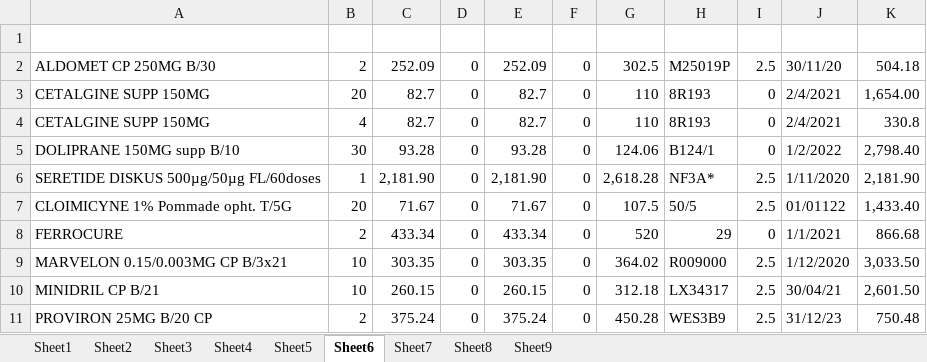
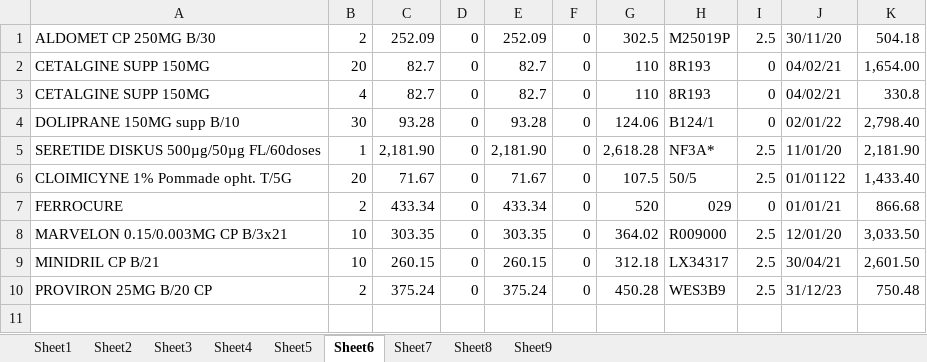
Before and after one commit to Safwa9amar/PharmaX, an Excel workbook: factures/Full_Lot.xlsx, sheet Sheet6, drawn as a sheet; values as stored, in another font and other column widths than the file's, no cell formats; removed rows and columns are numbered as before the commit, all else as after; the diff names each change by its address in the sheet, - before the commit and + after, or states it on an @@ line.

```diff
--- a/factures/Full_Lot.xlsx (sheet Sheet6)
+++ b/factures/Full_Lot.xlsx (sheet Sheet6)
-row 1: (empty)
-J2:J3: 2/4/2021
+J2:J3: 04/02/21
-J4: 1/2/2022
+J4: 02/01/22
-J5: 1/11/2020
+J5: 11/01/20
-H7: 29
+H7: 029
-J7: 1/1/2021
+J7: 01/01/21
-J8: 1/12/2020
+J8: 12/01/20
```
Also changed, not shown: sheet Sheet7, sheet Sheet3, sheet Sheet2, sheet Sheet5, sheet Sheet4, sheet Sheet8, 2 more sheets, cell formats, 29 other files.
